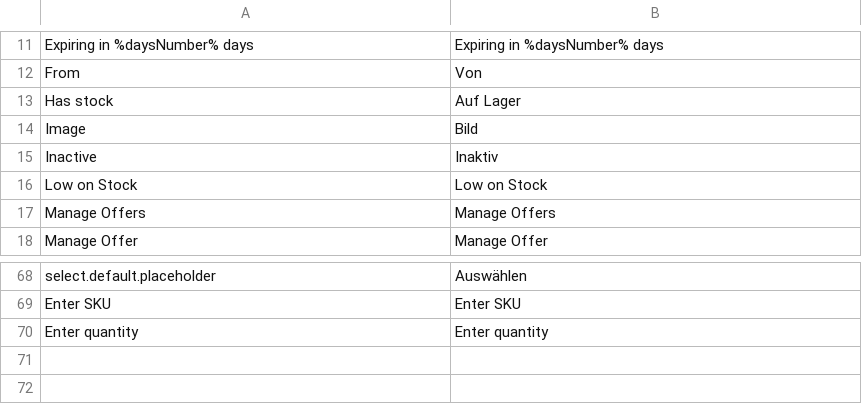
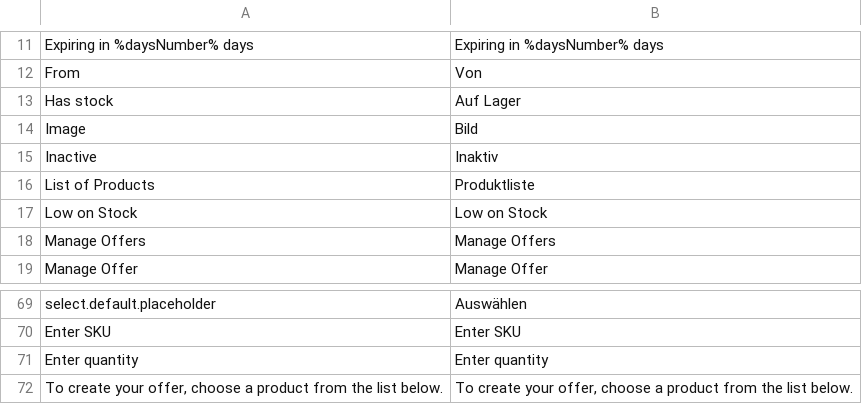
Before and after one commit to spryker/product-offer-merchant-portal-gui, a CSV file: data/translation/Zed/de_DE.csv, drawn as a sheet; only a part is shown, gaps mark what is left out.

```diff
--- a/data/translation/Zed/de_DE.csv
+++ b/data/translation/Zed/de_DE.csv
@@ -15,2 +15,3 @@ Image,Bild
 Inactive,Inaktiv
+"List of Products",Produktliste
 "Low on Stock","Low on Stock"
@@ -70 +71,2 @@ select.default.placeholder,Auswählen
 "Enter quantity","Enter quantity"
+"To create your offer, choose a product from the list below.","To create your offer, choose a product from the list below."
```
Also changed, not shown: data/translation/Zed/en_US.csv, 6 other files.
